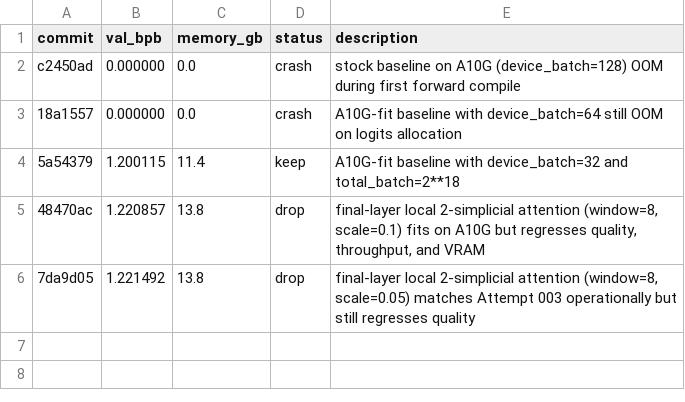
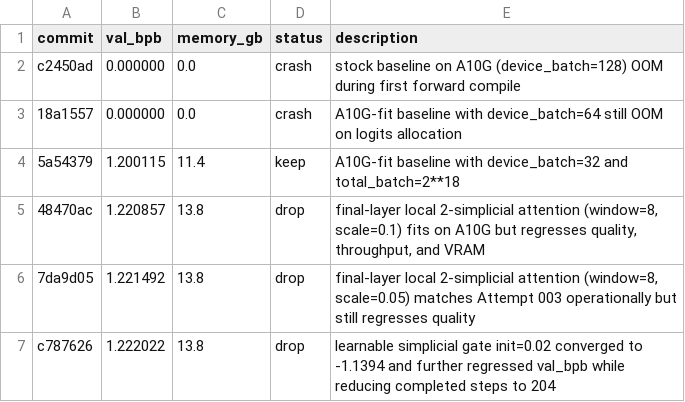
Before and after one commit to paradigma-inc/autoresearch, a TSV file: results.tsv, drawn as a sheet.

```diff
--- a/results.tsv
+++ b/results.tsv
@@ -6 +6,2 @@ c2450ad	0.000000	0.0	crash	stock baseline on A10G (device_batch=128) OOM during
 7da9d05	1.221492	13.8	drop	final-layer local 2-simplicial attention (window=8, scale=0.05) matches Attempt 003 operationally but still regresses quality
+c787626	1.222022	13.8	drop	learnable simplicial gate init=0.02 converged to -1.1394 and further regressed val_bpb while reducing completed steps to 204
```
Also changed, not shown: 2 other files.
